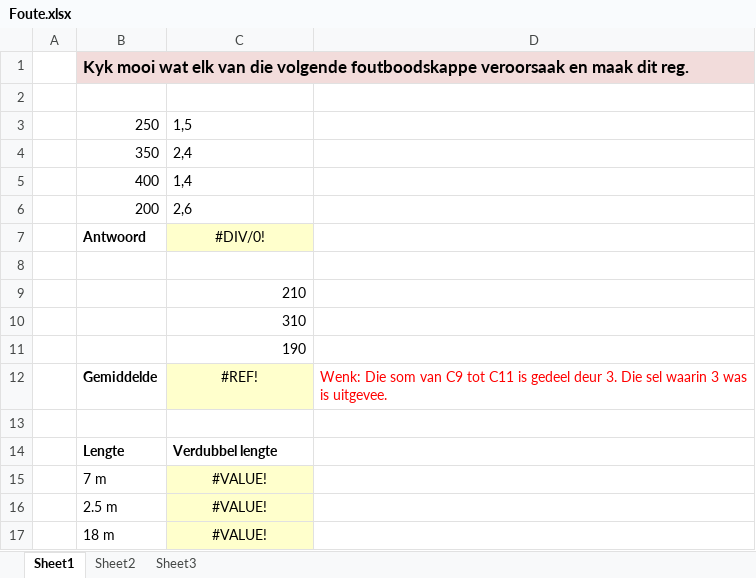
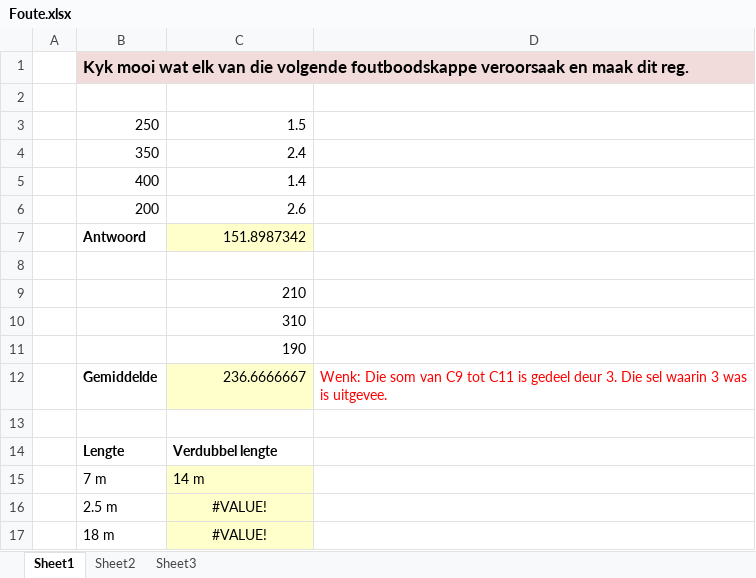
Before and after one commit to P8L1/Skool, an Excel workbook: Excel/4_2 DATA afr/Foute.xlsx, sheet Sheet1, drawn as a sheet; only a part is shown; values as stored, in another font and other column widths than the file's, no borders; the diff names each change by its address in the sheet, - before the commit and + after, or states it on an @@ line.

```diff
--- a/Excel/4_2 DATA afr/Foute.xlsx (sheet Sheet1)
+++ b/Excel/4_2 DATA afr/Foute.xlsx (sheet Sheet1)
-C3: 1,5
+C3: 1.5
-C4: 2,4
+C4: 2.4
-C5: 1,4
+C5: 1.4
-C6: 2,6
+C6: 2.6
-C7: #DIV/0!
+C7: 151.8987342
-C7 alignment: center
+C7 alignment: right
-C12: #REF!
+C12: 236.6666667
-C12 alignment: center
+C12 alignment: right
-C15: #VALUE!
+C15: 14 m
-C15 alignment: center
+C15 alignment: left
```
Also changed, not shown: Excel/4_2 DATA afr/BegrootArtikels.xlsx, Excel/4_2 DATA afr/DRUK_Punte_Berekening.xlsx, 12 other files.
